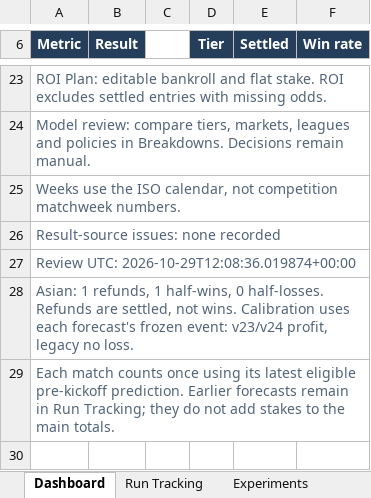
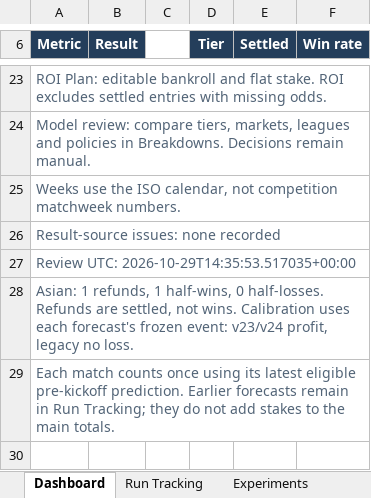
Before and after one commit to paulmaina/football-value-pipeline, an Excel workbook: football_output_v2/readable/football_performance_report.xlsx, sheet Dashboard, drawn as a sheet; only a part is shown, gaps mark what is left out; values as stored, in another font and other column widths than the file's, no borders; charts and pictures not drawn; the diff names each change by its address in the sheet, - before the commit and + after, or states it on an @@ line.

```diff
--- a/football_output_v2/readable/football_performance_report.xlsx (sheet Dashboard)
+++ b/football_output_v2/readable/football_performance_report.xlsx (sheet Dashboard)
-A27 (Metric): Review UTC: 2026-10-29T12:08:36.019874+00:00
+A27 (Metric): Review UTC: 2026-10-29T14:35:53.517035+00:00
```
Also changed, not shown: sheet Pipeline Health, sheet CLV, 31 other files.
